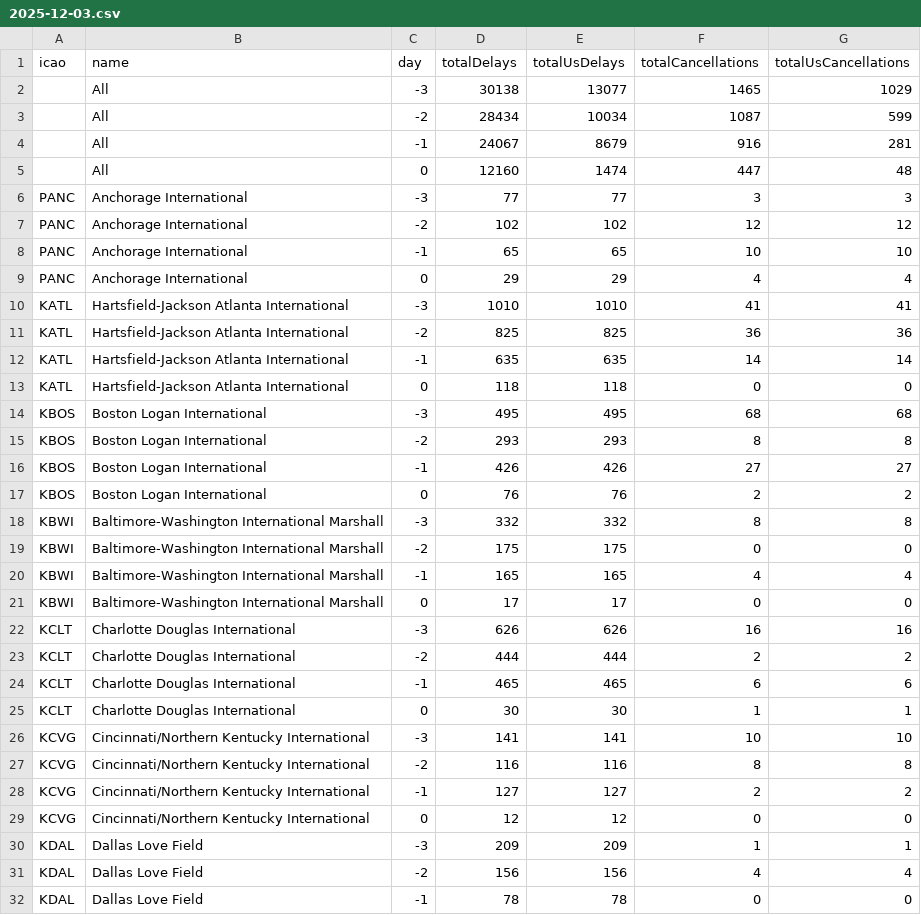
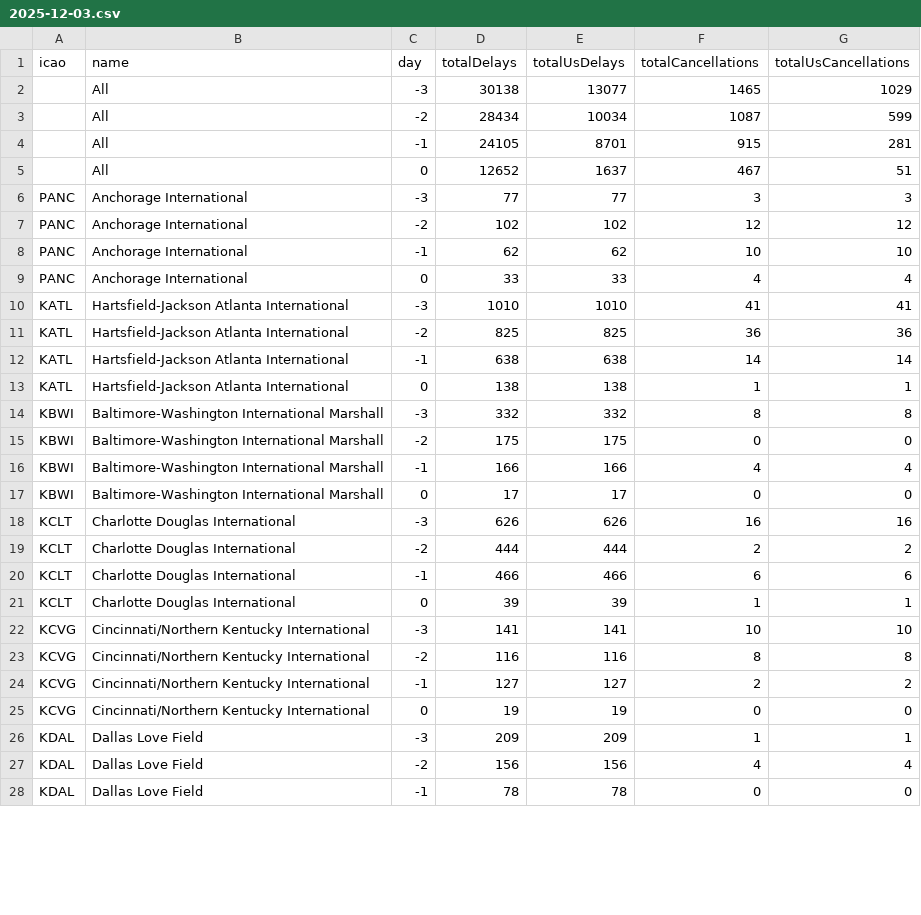
Before and after one commit to erxclau/flightaware, a CSV file: 2025-12-03.csv, drawn as a sheet; only a part is shown; the diff covers the shown part only.

```diff
--- a/2025-12-03.csv
+++ b/2025-12-03.csv
@@ -3,19 +3,15 @@ icao,name,day,totalDelays,totalUsDelays,totalCancellations,totalUsCancellations
 ,All,-2,28434,10034,1087,599
-,All,-1,24067,8679,916,281
-,All,0,12160,1474,447,48
+,All,-1,24105,8701,915,281
+,All,0,12652,1637,467,51
 PANC,Anchorage International,-3,77,77,3,3
 PANC,Anchorage International,-2,102,102,12,12
-PANC,Anchorage International,-1,65,65,10,10
-PANC,Anchorage International,0,29,29,4,4
+PANC,Anchorage International,-1,62,62,10,10
+PANC,Anchorage International,0,33,33,4,4
 KATL,Hartsfield-Jackson Atlanta International,-3,1010,1010,41,41
 KATL,Hartsfield-Jackson Atlanta International,-2,825,825,36,36
-KATL,Hartsfield-Jackson Atlanta International,-1,635,635,14,14
-KATL,Hartsfield-Jackson Atlanta International,0,118,118,0,0
-KBOS,Boston Logan International,-3,495,495,68,68
-KBOS,Boston Logan International,-2,293,293,8,8
-KBOS,Boston Logan International,-1,426,426,27,27
-KBOS,Boston Logan International,0,76,76,2,2
+KATL,Hartsfield-Jackson Atlanta International,-1,638,638,14,14
+KATL,Hartsfield-Jackson Atlanta International,0,138,138,1,1
 KBWI,Baltimore-Washington International Marshall,-3,332,332,8,8
 KBWI,Baltimore-Washington International Marshall,-2,175,175,0,0
-KBWI,Baltimore-Washington International Marshall,-1,165,165,4,4
+KBWI,Baltimore-Washington International Marshall,-1,166,166,4,4
 KBWI,Baltimore-Washington International Marshall,0,17,17,0,0
@@ -23,4 +19,4 @@ KCLT,Charlotte Douglas International,-3,626,626,16,16
 KCLT,Charlotte Douglas International,-2,444,444,2,2
-KCLT,Charlotte Douglas International,-1,465,465,6,6
-KCLT,Charlotte Douglas International,0,30,30,1,1
+KCLT,Charlotte Douglas International,-1,466,466,6,6
+KCLT,Charlotte Douglas International,0,39,39,1,1
 KCVG,Cincinnati/Northern Kentucky International,-3,141,141,10,10
@@ -28,3 +24,3 @@ KCVG,Cincinnati/Northern Kentucky International,-2,116,116,8,8
 KCVG,Cincinnati/Northern Kentucky International,-1,127,127,2,2
-KCVG,Cincinnati/Northern Kentucky International,0,12,12,0,0
+KCVG,Cincinnati/Northern Kentucky International,0,19,19,0,0
 KDAL,Dallas Love Field,-3,209,209,1,1
```
Also changed, not shown: 114 edited cells elsewhere in this file.
